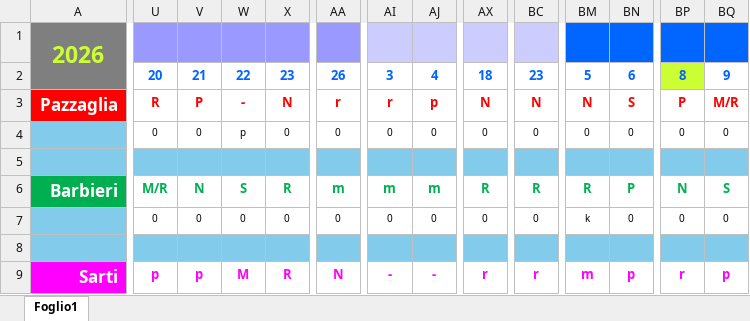
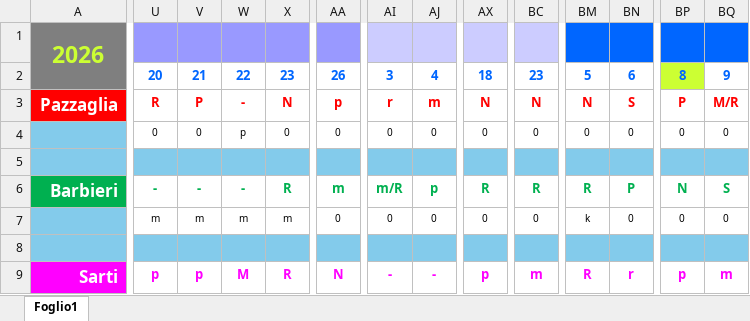
Before and after one commit to centrale118rsm-code/Turni-Autisti-2026-Rsm, an Excel workbook: turni.xlsx, sheet Foglio1, drawn as a sheet; only a part is shown, gaps mark what is left out; values as stored, in another font and other column widths than the file's, no borders; conditional formats not drawn; the diff covers the shown part only; the diff names each change by its address in the sheet, - before the commit and + after, or states it on an @@ line.

Commit message:
Add files via upload

```diff
--- a/turni.xlsx (sheet Foglio1)
+++ b/turni.xlsx (sheet Foglio1)
-AA3: r
+AA3: p
-AJ3: p
+AJ3: m
-U6: M/R
+U6: -
-V6: N
+V6: -
-W6: S
+W6: -
-AI6: m
+AI6: m/R
-AJ6: m
+AJ6: p
-U7: 0
+U7: m
-V7: 0
+V7: m
-W7: 0
+W7: m
-X7: 0
+X7: m
-AX9: r
+AX9: p
-BC9: r
+BC9: m
-BM9: m
+BM9: R
-BN9: p
+BN9: r
-BP9: r
+BP9: p
-BQ9: p
+BQ9: m
```
Also changed, not shown: 103 edited cells elsewhere in this sheet.
